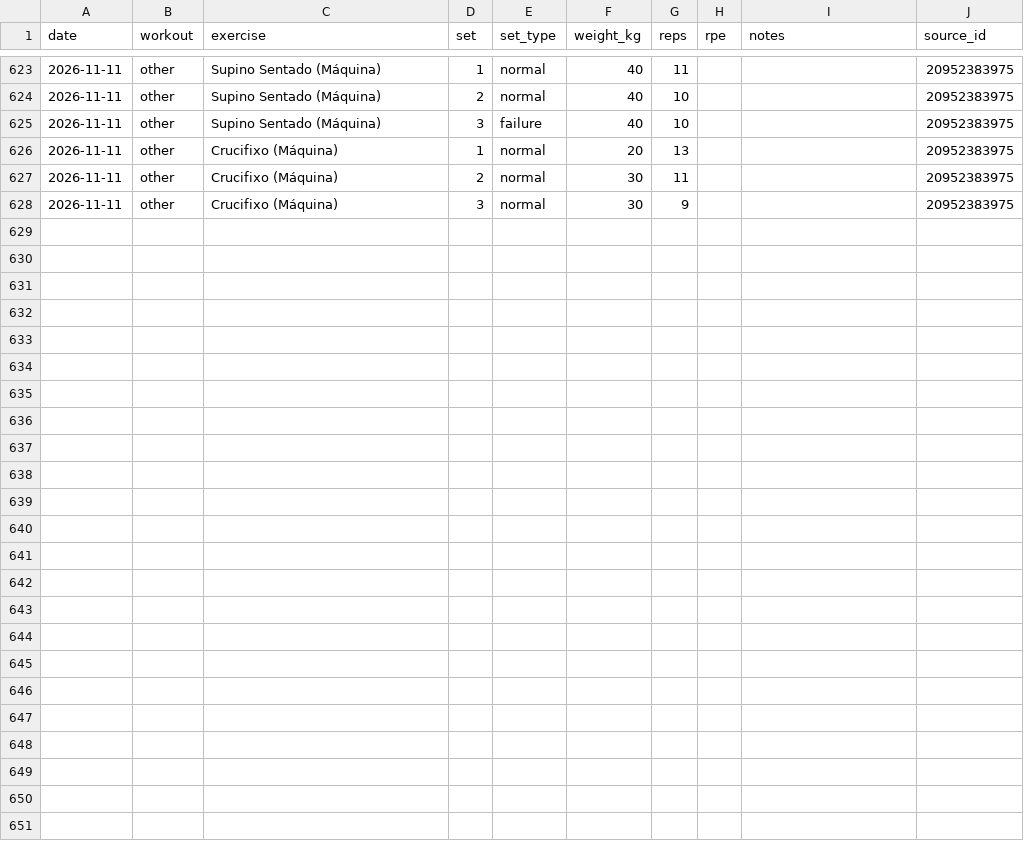
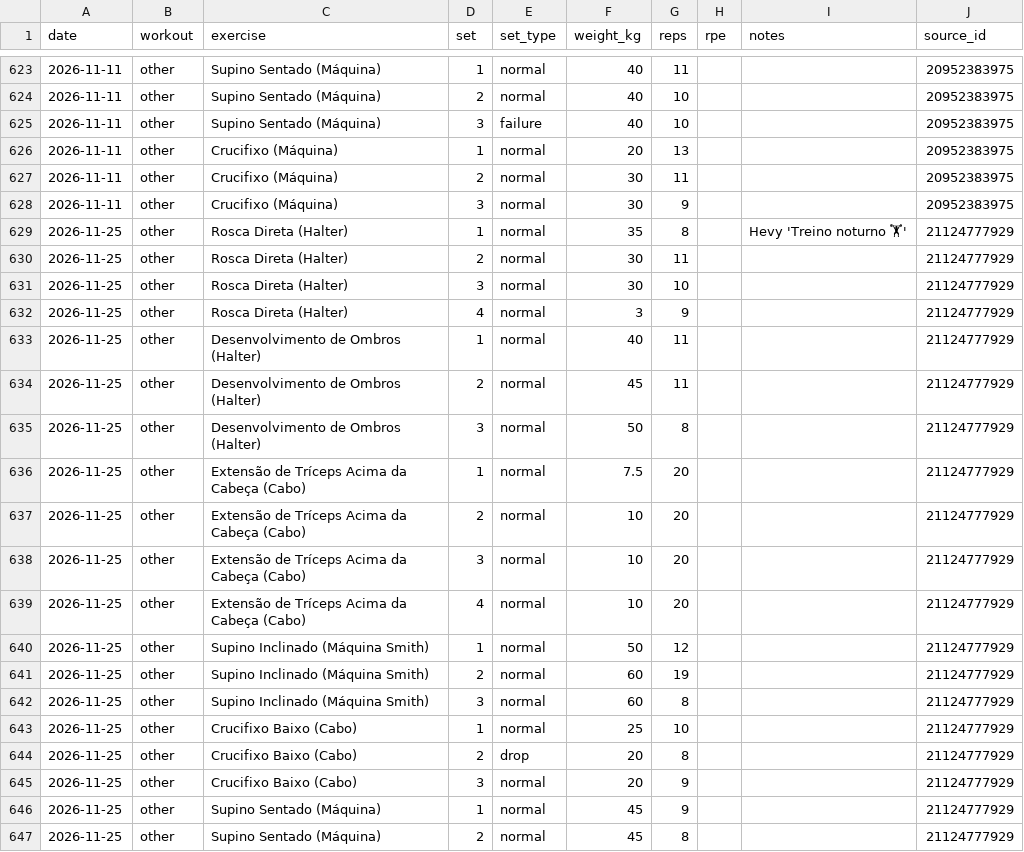
Before and after one commit to jivagomenezes/fitness-log, a CSV file: data/strength_sets.csv, drawn as a sheet; only a part is shown, gaps mark what is left out; the diff names each change by its address in the sheet, - before the commit and + after, or states it on an @@ line.

```diff
--- a/data/strength_sets.csv
+++ b/data/strength_sets.csv
+row 629: 2026-11-25 | other | Rosca Direta (Halter) | 1 | normal | 35 | 8 |  | Hevy 'Treino noturno 🏋' | 21124777929
+row 630: 2026-11-25 | other | Rosca Direta (Halter) | 2 | normal | 30 | 11 |  |  | 21124777929
+row 631: 2026-11-25 | other | Rosca Direta (Halter) | 3 | normal | 30 | 10 |  |  | 21124777929
+row 632: 2026-11-25 | other | Rosca Direta (Halter) | 4 | normal | 3 | 9 |  |  | 21124777929
+row 633: 2026-11-25 | other | Desenvolvimento de Ombros (Halter) | 1 | normal | 40 | 11 |  |  | 21124777929
+row 634: 2026-11-25 | other | Desenvolvimento de Ombros (Halter) | 2 | normal | 45 | 11 |  |  | 21124777929
+row 635: 2026-11-25 | other | Desenvolvimento de Ombros (Halter) | 3 | normal | 50 | 8 |  |  | 21124777929
+row 636: 2026-11-25 | other | Extensão de Tríceps Acima da Cabeça (Cabo) | 1 | normal | 7.5 | 20 |  |  | 21124777929
+row 637: 2026-11-25 | other | Extensão de Tríceps Acima da Cabeça (Cabo) | 2 | normal | 10 | 20 |  |  | 21124777929
+row 638: 2026-11-25 | other | Extensão de Tríceps Acima da Cabeça (Cabo) | 3 | normal | 10 | 20 |  |  | 21124777929
+row 639: 2026-11-25 | other | Extensão de Tríceps Acima da Cabeça (Cabo) | 4 | normal | 10 | 20 |  |  | 21124777929
+row 640: 2026-11-25 | other | Supino Inclinado (Máquina Smith) | 1 | normal | 50 | 12 |  |  | 21124777929
+row 641: 2026-11-25 | other | Supino Inclinado (Máquina Smith) | 2 | normal | 60 | 19 |  |  | 21124777929
+row 642: 2026-11-25 | other | Supino Inclinado (Máquina Smith) | 3 | normal | 60 | 8 |  |  | 21124777929
+row 643: 2026-11-25 | other | Crucifixo Baixo (Cabo) | 1 | normal | 25 | 10 |  |  | 21124777929
+row 644: 2026-11-25 | other | Crucifixo Baixo (Cabo) | 2 | drop | 20 | 8 |  |  | 21124777929
+row 645: 2026-11-25 | other | Crucifixo Baixo (Cabo) | 3 | normal | 20 | 9 |  |  | 21124777929
+row 646: 2026-11-25 | other | Supino Sentado (Máquina) | 1 | normal | 45 | 9 |  |  | 21124777929
+row 647: 2026-11-25 | other | Supino Sentado (Máquina) | 2 | normal | 45 | 8 |  |  | 21124777929
```
Also changed, not shown: data/daily_health.csv, data/runs.csv, 3 other files.
